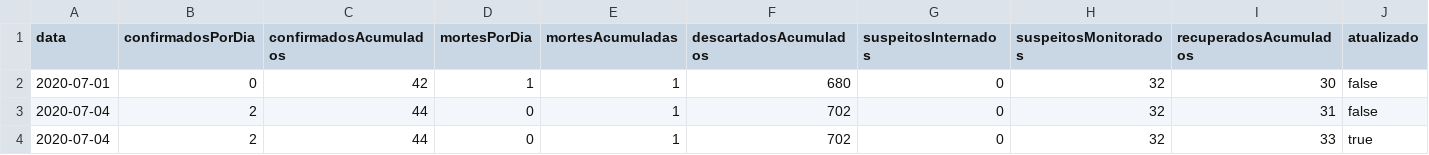
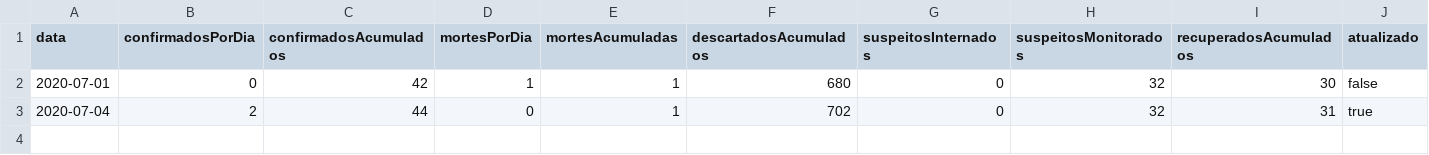
Before and after one commit to Honteq/covidcorrente, a CSV file: dados_covid19_casospordata.csv, drawn as a sheet.

Commit message:
Revert "update+ curado Secretaria Municipal de Saúde"
This reverts commit 8200b1d9724fede841257436d9f7227dce3f05a5.

```diff
--- a/dados_covid19_casospordata.csv
+++ b/dados_covid19_casospordata.csv
@@ -2,3 +2,2 @@ data,confirmadosPorDia,confirmadosAcumulados,mortesPorDia,mortesAcumuladas,desca
 2020-07-01,0,42,1,1,680,0,32,30,false
-2020-07-04,2,44,0,1,702,0,32,31,false
-2020-07-04,2,44,0,1,702,0,32,33,true
+2020-07-04,2,44,0,1,702,0,32,31,true
```
